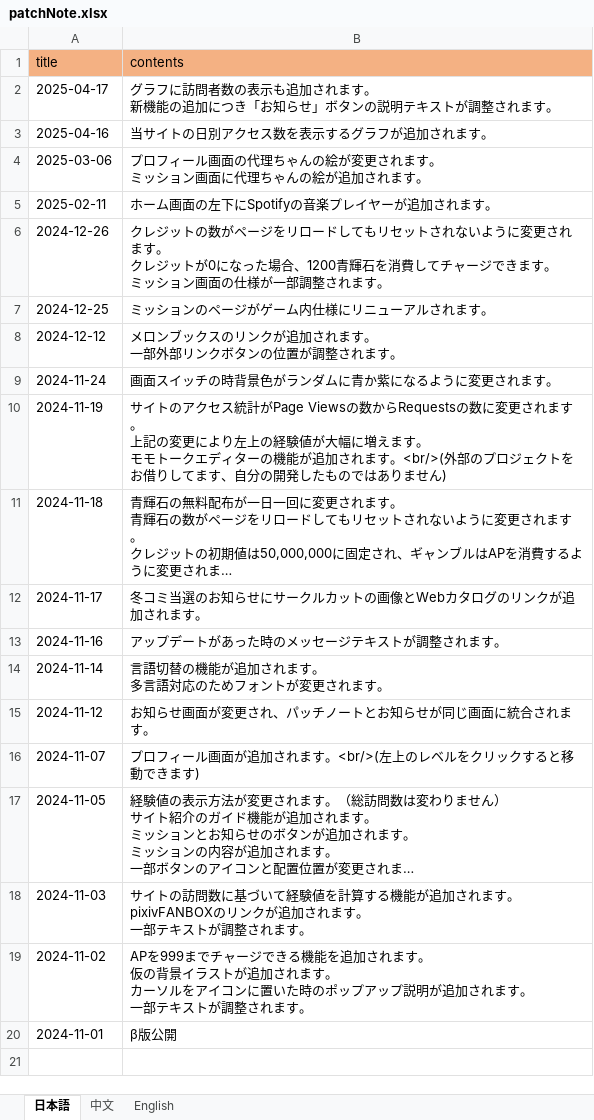
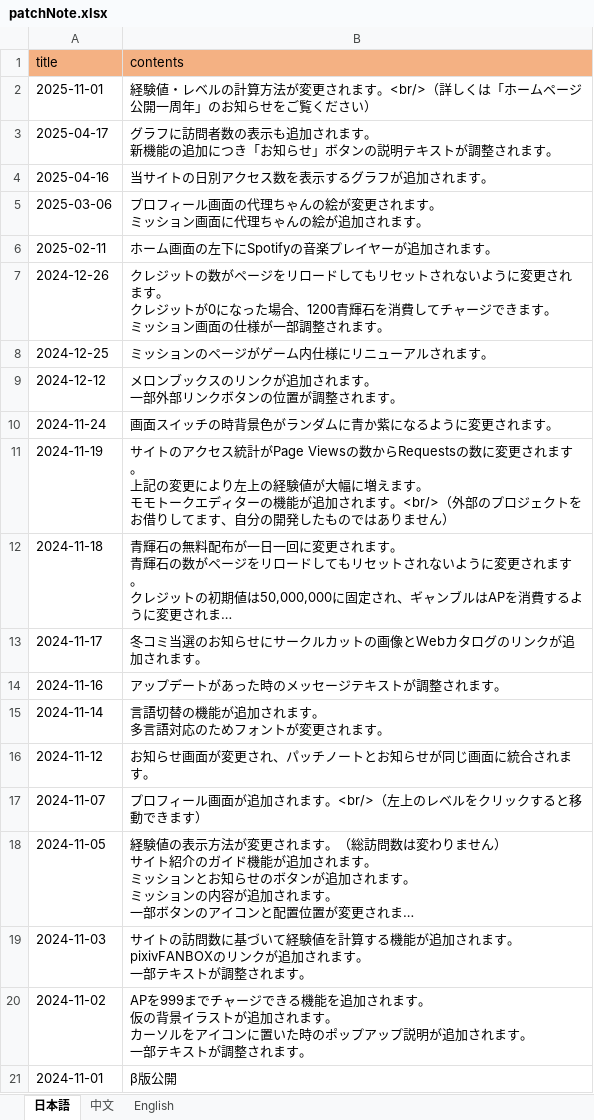
Before and after one commit to ApricotLemonTea/BA-style-homepage, an Excel workbook: public/data/patchNote.xlsx, sheet 日本語, drawn as a sheet; long unchanged cells end in …; values as stored, in another font and other column widths than the file's, no borders; addresses are those after the commit; the diff names each change by its address in the sheet, - before the commit and + after, or states it on an @@ line.

```diff
--- a/public/data/patchNote.xlsx (sheet 日本語)
+++ b/public/data/patchNote.xlsx (sheet 日本語)
+row 2: 2025-11-01 | 経験値・レベルの計算方法が変更されます。<br/>（詳しくは「ホームページ公開一周年」のお知らせをご覧ください）
-B11 (contents): …れます。<br/>(外部のプロジェクトをお借りしてます、自分の開発したものではありません)
+B11 (contents): …れます。<br/>（外部のプロジェクトをお借りしてます、自分の開発したものではありません）
-B17 (contents): プロフィール画面が追加されます。<br/>(左上のレベルをクリックすると移動できます)
+B17 (contents): プロフィール画面が追加されます。<br/>（左上のレベルをクリックすると移動できます）
```
Also changed, not shown: sheet 中文, sheet English, public/data/announcement.xlsx, 6 other files.
